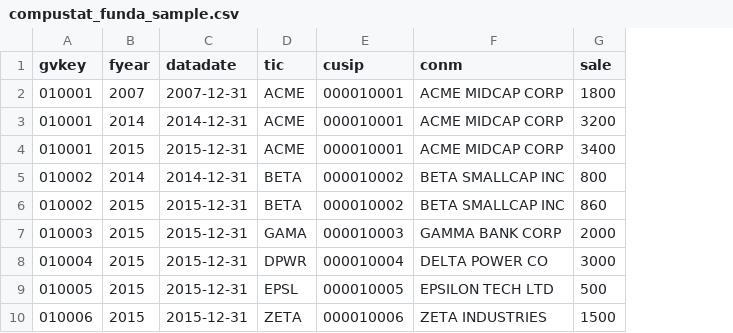
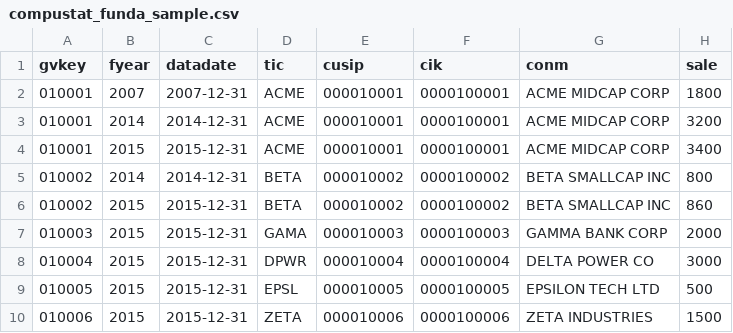
Before and after one commit to marcelinochamon/project-web4.0, a CSV file: execucomp_revelio/sample_data/compustat_funda_sample.csv, drawn as a sheet; only a part is shown; the diff names each change by its address in the sheet, - before the commit and + after, or states it on an @@ line.

```diff
--- a/execucomp_revelio/sample_data/compustat_funda_sample.csv
+++ b/execucomp_revelio/sample_data/compustat_funda_sample.csv
+column F (cik), rows 2-10: 0000100001 | 0000100001 | 0000100001 | 0000100002 | 0000100002 | 0000100003 | 0000100004 | 0000100005 | 0000100006
```
Also changed, not shown: 8 other files.
